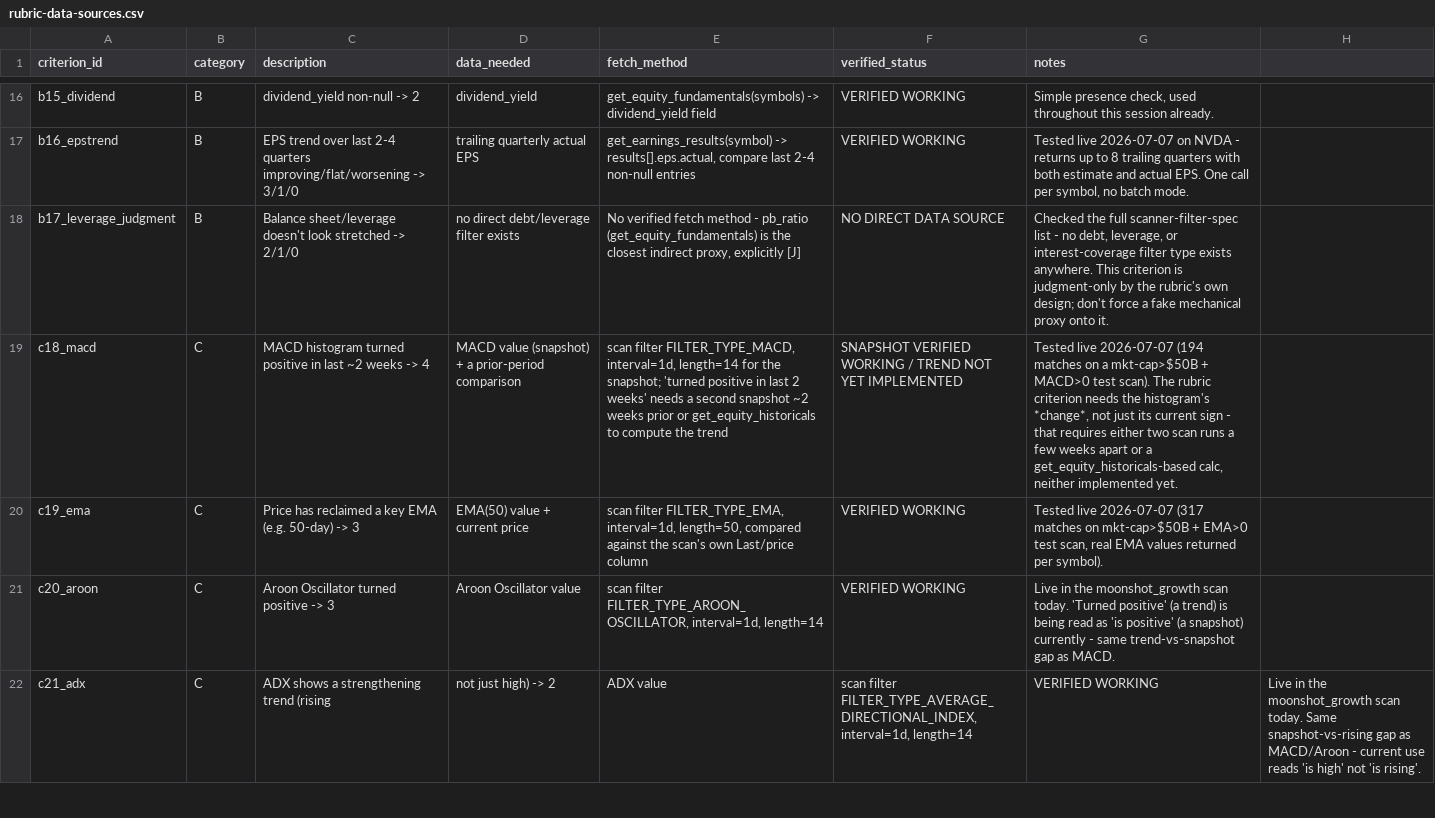
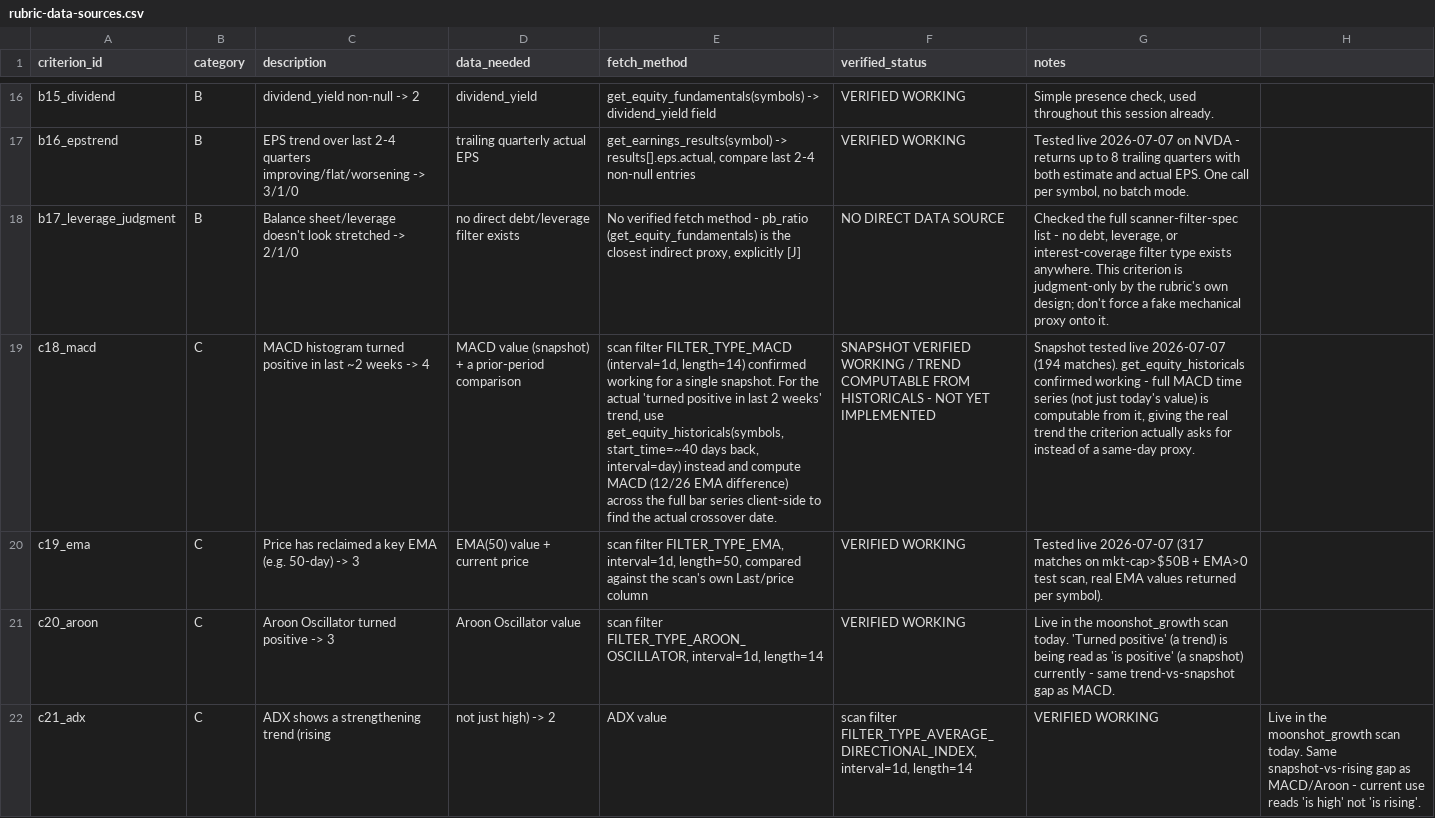
Before and after one commit to Jijunjiang/portfolio-report, a CSV file: reports/rubric-data-sources.csv, drawn as a sheet; only a part is shown, gaps mark what is left out; the diff covers the shown part only; the diff names each change by its address in the sheet, - before the commit and + after, or states it on an @@ line.

Commit message:
Discover get_equity_historicals/get_option_historicals fix Category C entirely
No new connector needed. Live-tested both tools 2026-07-07 (NVDA daily
equity bars, INTC $120c option bars back to mid-June) - real, full OHLCV
data confirmed working for both stocks and options.

This changes the diagnosis for 6 criteria in rubric-data-sources.csv:
Stochastic/Bollinger/Support (scanner filters permanently broken
server-side) and MACD/Aroon/ADX-trend/RelativeVolume/RSI-recross (need a
time series, scanner only gives a snapshot) all move from "broken/no
fetch" to "computable client-side from historicals, calculation code not
yet written" - a real, verified data path exists, just needs the indicator
math implemented.

Net effect: the two remaining genuine data gaps are narrow - debt/leverage
ratios (b17, no filter exists anywhere in the scanner spec) and news/
catalyst sentiment (d27, no news API connected). Everything else in
Category C, previously treated as a hard wall requiring an external
connector, doesn't need one.

```diff
--- a/reports/rubric-data-sources.csv
+++ b/reports/rubric-data-sources.csv
-E19 (fetch_method): scan filter FILTER_TYPE_MACD, interval=1d, length=14 for the snapshot; 'turned positive in last 2 weeks' needs a second snapshot ~2 weeks prior or get_equity_historicals to compute the trend
+E19 (fetch_method): scan filter FILTER_TYPE_MACD (interval=1d, length=14) confirmed working for a single snapshot. For the actual 'turned positive in last 2 weeks' trend, use get_equity_historicals(symbols, start_time=~40 days back, interval=day) instead and compute MACD (12/26 EMA difference) across the full bar series client-side to find the actual crossover date.
-F19 (verified_status): …/ TREND NOT YET…
+F19 (verified_status): …/ TREND COMPUTABLE FROM HISTORICALS - NOT YET…
-G19 (notes): Tested live 2026-07-07 (194 matches on a mkt-cap>$50B + MACD>0 test scan). The rubric criterion needs the histogram's *change*, not just its current sign - that requires either two scan runs a few weeks apart or a get_equity_historicals-based calc, neither implemented yet.
+G19 (notes): Snapshot tested live 2026-07-07 (194 matches). get_equity_historicals confirmed working - full MACD time series (not just today's value) is computable from it, giving the real trend the criterion actually asks for instead of a same-day proxy.
```
Also changed, not shown: 15 edited cells elsewhere in this file, 1 other file.
